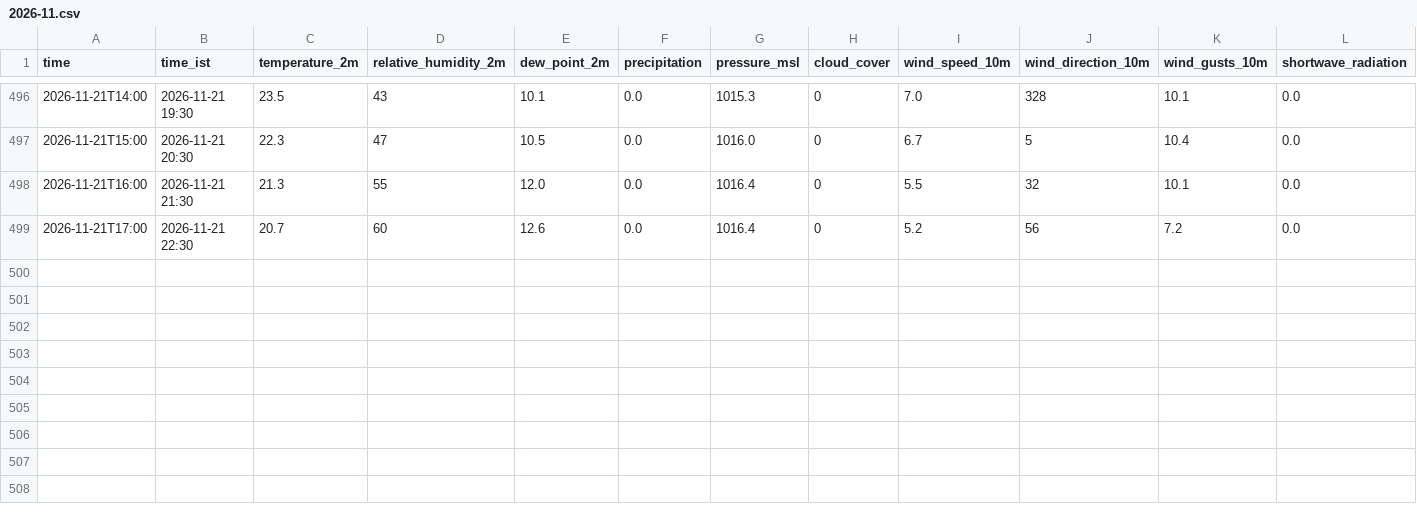
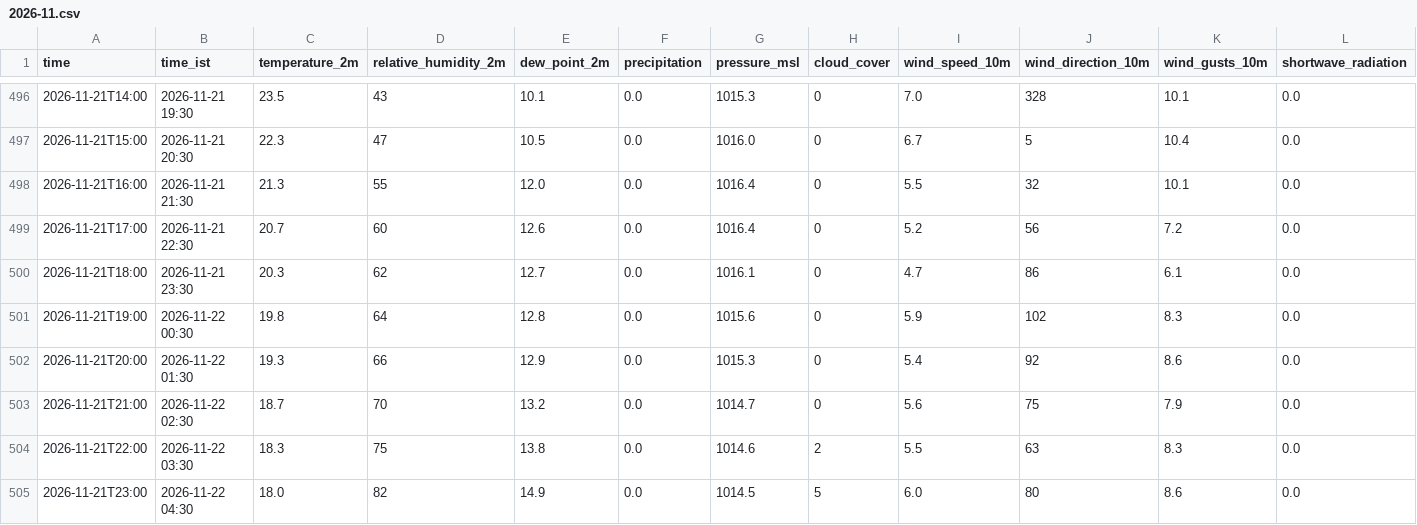
Before and after one commit to rahul-1419/weather_collection-, a CSV file: data/2026-11.csv, drawn as a sheet; only a part is shown, gaps mark what is left out; rows hold the shown columns only; the diff names each change by its address in the sheet, - before the commit and + after, or states it on an @@ line.

Commit message:
data: 2026-11-21 23:01 UTC

```diff
--- a/data/2026-11.csv
+++ b/data/2026-11.csv
+row 500: 2026-11-21T18:00 | 2026-11-21 23:30 | 20.3 | 62 | 12.7 | 0.0 | 1016.1 | 0 | 4.7 | 86 | 6.1 | 0.0
+row 501: 2026-11-21T19:00 | 2026-11-22 00:30 | 19.8 | 64 | 12.8 | 0.0 | 1015.6 | 0 | 5.9 | 102 | 8.3 | 0.0
+row 502: 2026-11-21T20:00 | 2026-11-22 01:30 | 19.3 | 66 | 12.9 | 0.0 | 1015.3 | 0 | 5.4 | 92 | 8.6 | 0.0
+row 503: 2026-11-21T21:00 | 2026-11-22 02:30 | 18.7 | 70 | 13.2 | 0.0 | 1014.7 | 0 | 5.6 | 75 | 7.9 | 0.0
+row 504: 2026-11-21T22:00 | 2026-11-22 03:30 | 18.3 | 75 | 13.8 | 0.0 | 1014.6 | 2 | 5.5 | 63 | 8.3 | 0.0
+row 505: 2026-11-21T23:00 | 2026-11-22 04:30 | 18.0 | 82 | 14.9 | 0.0 | 1014.5 | 5 | 6.0 | 80 | 8.6 | 0.0
```
